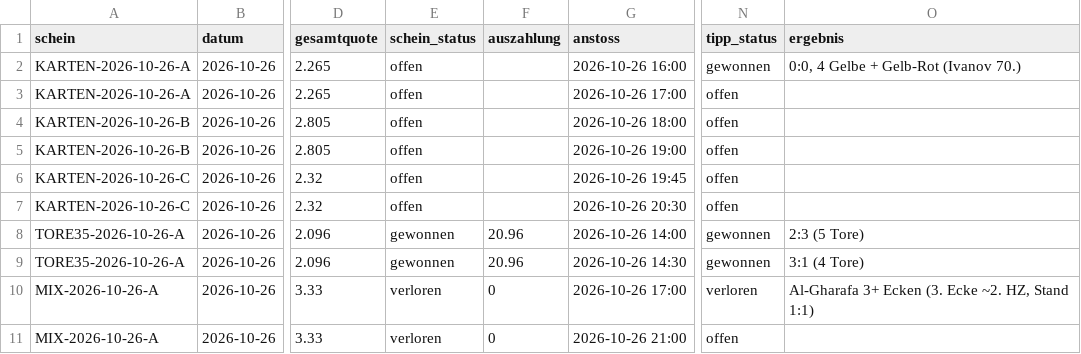
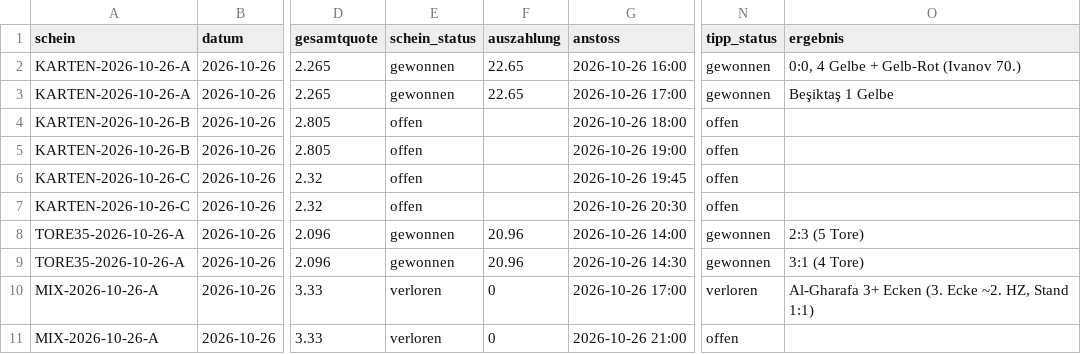
Before and after one commit to peatxxxx-star/trend-scanner, a CSV file: karten_wetten.csv, drawn as a sheet; only a part is shown, gaps mark what is left out; the diff names each change by its address in the sheet, - before the commit and + after, or states it on an @@ line.

```diff
--- a/karten_wetten.csv
+++ b/karten_wetten.csv
-E2:E3 (schein_status): offen
+E2:E3 (schein_status): gewonnen
-F2:F3 (auszahlung): (empty)
+F2:F3 (auszahlung): 22.65
-N3 (tipp_status): offen
+N3 (tipp_status): gewonnen
-O3 (ergebnis): (empty)
+O3 (ergebnis): Beşiktaş 1 Gelbe
```
